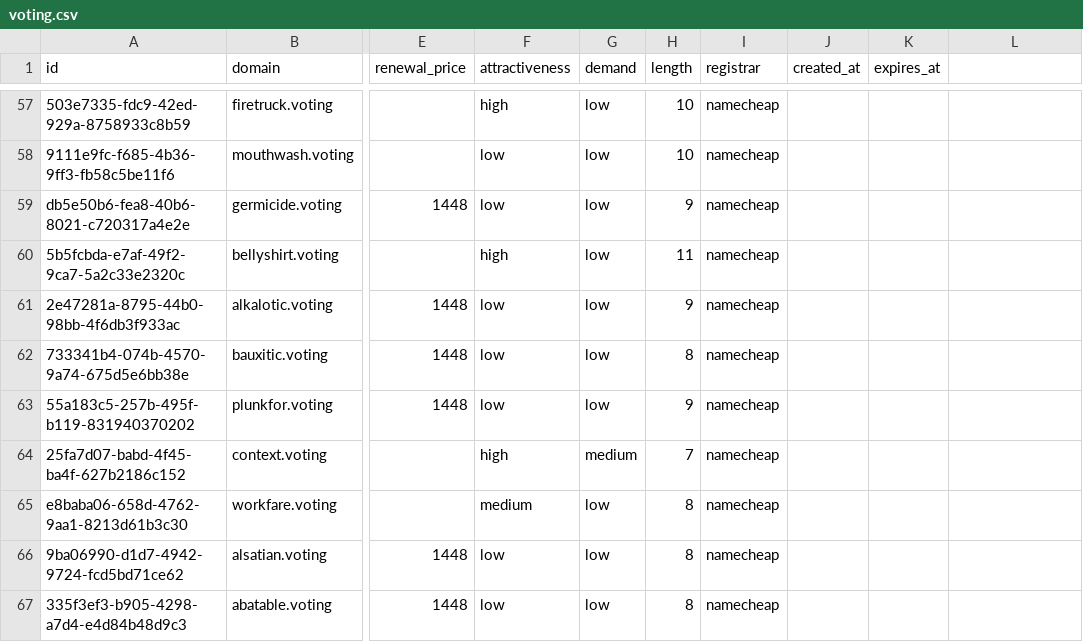
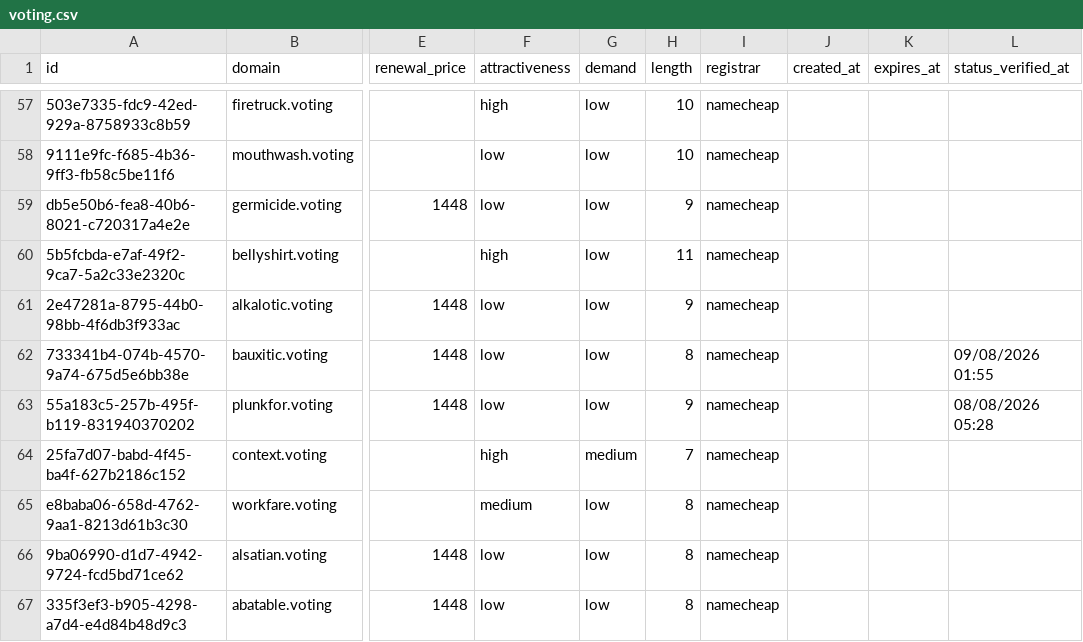
Before and after one commit to UniqueDomains/voting-oneword-domains, a CSV file: voting.csv, drawn as a sheet; only a part is shown, gaps mark what is left out; the diff covers the shown part only; the diff names each change by its address in the sheet, - before the commit and + after, or states it on an @@ line.

```diff
--- a/voting.csv
+++ b/voting.csv
-L1: (empty)
+L1: status_verified_at
-L62 (status_verified_at): (empty)
+L62 (status_verified_at): 09/08/2026 01:55
-L63 (status_verified_at): (empty)
+L63 (status_verified_at): 08/08/2026 05:28
```
Also changed, not shown: 122 edited cells elsewhere in this file, 6 other files.
